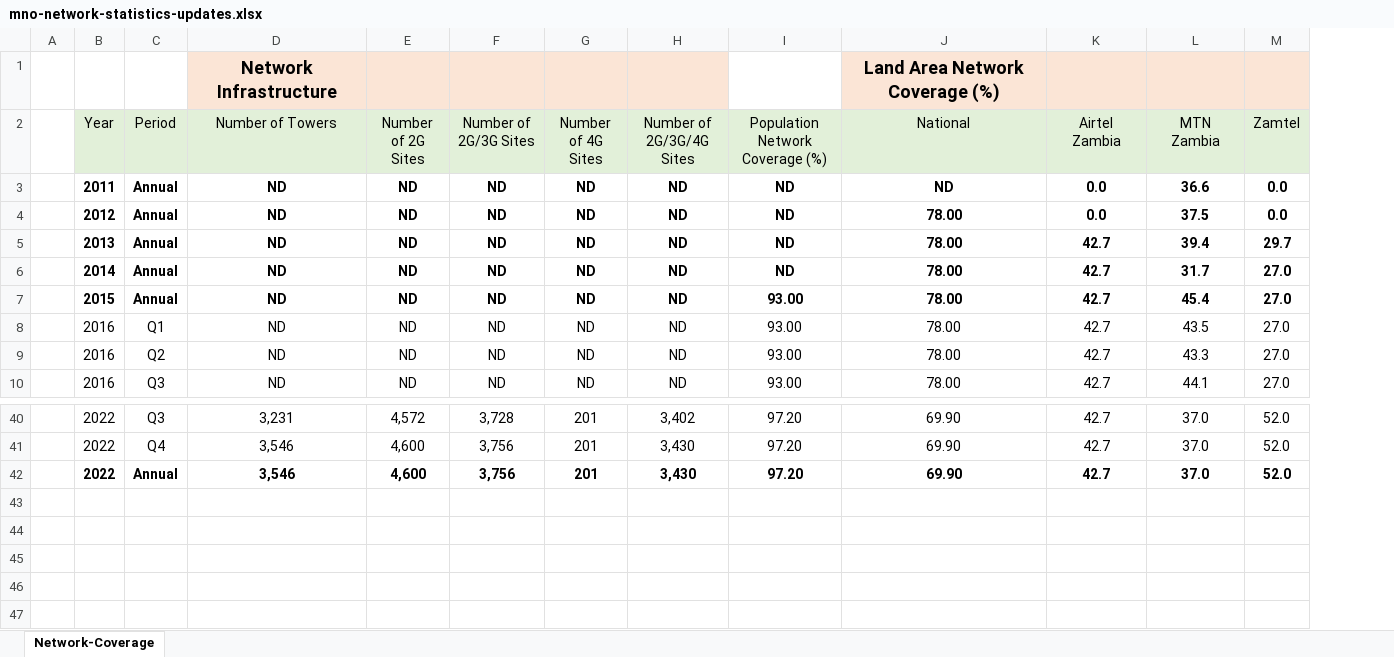
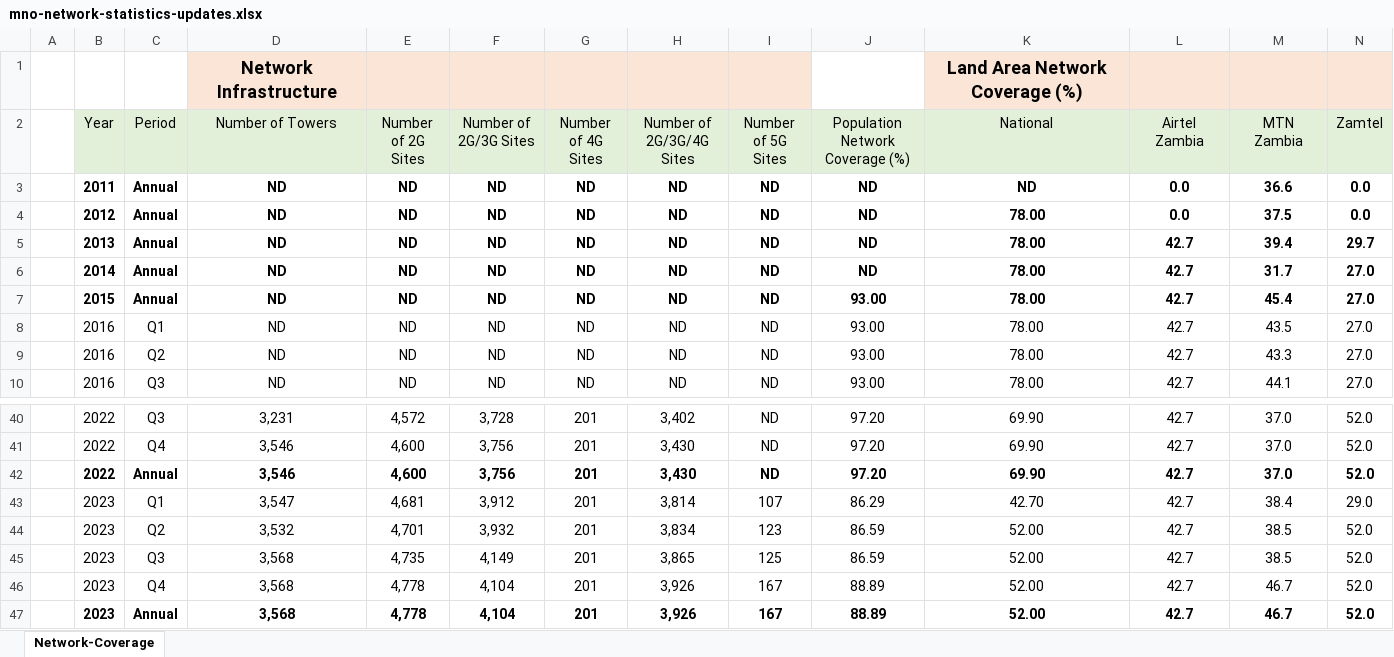
Before and after one commit to msichalwe/zicta-website-client, an Excel workbook: public/mno-network-statistics-updates.xlsx, sheet Network-Coverage, drawn as a sheet; only a part is shown, gaps mark what is left out; values as stored, in another font and other column widths than the file's, no borders; rows hold the shown columns only; the diff names each change by its address in the sheet, - before the commit and + after, or states it on an @@ line.

```diff
--- a/public/mno-network-statistics-updates.xlsx (sheet Network-Coverage)
+++ b/public/mno-network-statistics-updates.xlsx (sheet Network-Coverage)
+column I (Number of 5G Sites), rows 3-10: all ND; rows 40-42: all ND
+row 43:  | 2023 | Q1 | 3,547 | 4,681 | 3,912 | 201 | 3,814 | 107 | 86.29 | 42.70 | 42.7 | 38.4 | 29.0
+row 44:  | 2023 | Q2 | 3,532 | 4,701 | 3,932 | 201 | 3,834 | 123 | 86.59 | 52.00 | 42.7 | 38.5 | 52.0
+row 45:  | 2023 | Q3 | 3,568 | 4,735 | 4,149 | 201 | 3,865 | 125 | 86.59 | 52.00 | 42.7 | 38.5 | 52.0
+row 46:  | 2023 | Q4 | 3,568 | 4,778 | 4,104 | 201 | 3,926 | 167 | 88.89 | 52.00 | 42.7 | 46.7 | 52.0
+row 47:  | 2023 | Annual | 3,568 | 4,778 | 4,104 | 201 | 3,926 | 167 | 88.89 | 52.00 | 42.7 | 46.7 | 52.0
```
Also changed, not shown: public/isp-website-statistics-updates.xlsx, public/mno-employment-statistics-updates.xlsx, 28 other files.
